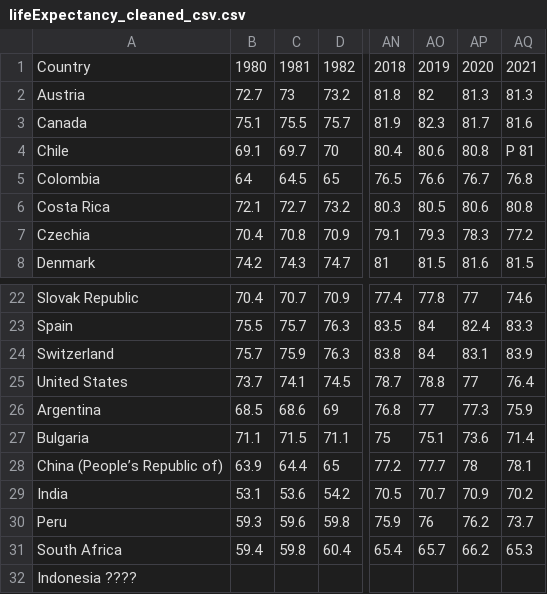
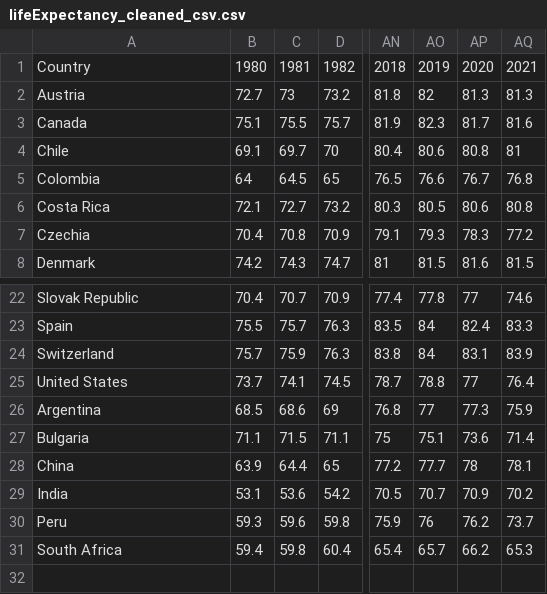
Before and after one commit to FabianSig/Swinburne-COS30045-Data-Vis-Project, a CSV file: data/cleanedData/lifeExpectancy_cleaned_csv.csv, drawn as a sheet; only a part is shown, gaps mark what is left out; rows hold the shown columns only; the diff names each change by its address in the sheet, - before the commit and + after, or states it on an @@ line.

```diff
--- a/data/cleanedData/lifeExpectancy_cleaned_csv.csv
+++ b/data/cleanedData/lifeExpectancy_cleaned_csv.csv
-AQ4: P 81
+AQ4: 81
-A28: China (People’s Republic of)
+A28: China
-row 32: Indonesia ????
```
Also changed, not shown: 1 other file.
